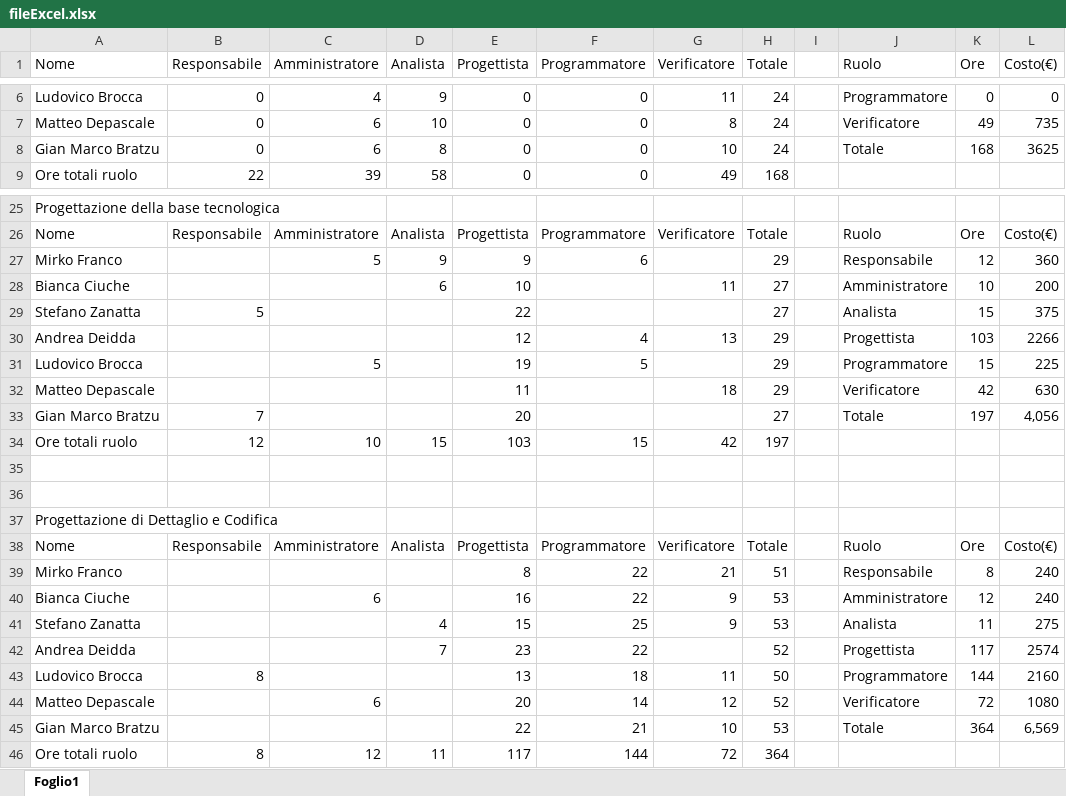
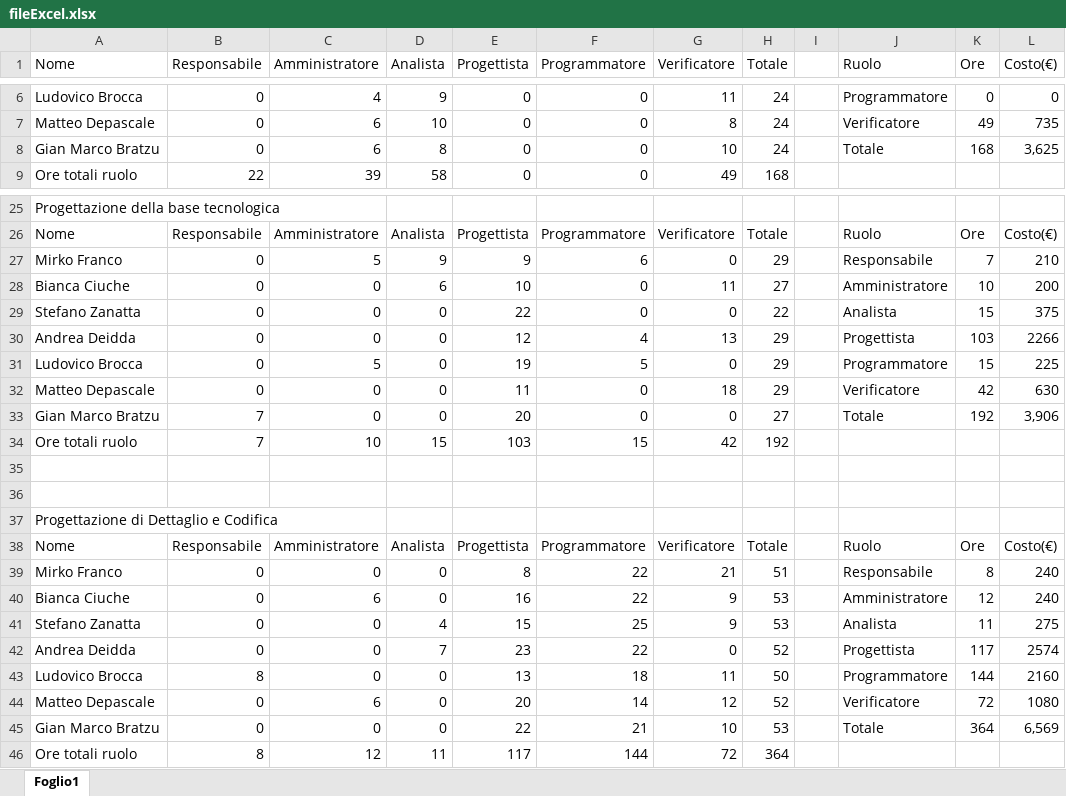
Before and after one commit to mirkofranco/ProgettoSWEDocumentazione, an Excel workbook: Esterni/PianoDiProgetto/fileExcel.xlsx, sheet Foglio1, drawn as a sheet; only a part is shown, gaps mark what is left out; values as stored, in another font and other column widths than the file's, no cell formats; charts and pictures and table styles not drawn; the diff covers the shown part only; the diff names each change by its address in the sheet, - before the commit and + after, or states it on an @@ line.

```diff
--- a/Esterni/PianoDiProgetto/fileExcel.xlsx (sheet Foglio1)
+++ b/Esterni/PianoDiProgetto/fileExcel.xlsx (sheet Foglio1)
-L8 (Costo(€)): 3625
+L8 (Costo(€)): 3,625
-B27:B28 (Responsabile): (empty)
+B27:B28 (Responsabile): 0
-G27 (Verificatore): (empty)
+G27 (Verificatore): 0
-K27 (Ore): 12
+K27 (Ore): 7
-L27 (Costo(€)): 360
+L27 (Costo(€)): 210
-C28:C30 (Amministratore): (empty)
+C28:C30 (Amministratore): 0
-F28:F29 (Programmatore): (empty)
+F28:F29 (Programmatore): 0
-B29 (Responsabile): 5
+B29 (Responsabile): 0
-D29:D33 (Analista): (empty)
+D29:D33 (Analista): 0
-G29 (Verificatore): (empty)
+G29 (Verificatore): 0
-H29 (Totale): 27
+H29 (Totale): 22
-B30:B32 (Responsabile): (empty)
+B30:B32 (Responsabile): 0
-G31 (Verificatore): (empty)
+G31 (Verificatore): 0
-C32:C33 (Amministratore): (empty)
+C32:C33 (Amministratore): 0
-F32:F33 (Programmatore): (empty)
+F32:F33 (Programmatore): 0
-G33 (Verificatore): (empty)
+G33 (Verificatore): 0
-K33 (Ore): 197
+K33 (Ore): 192
-L33 (Costo(€)): 4,056
+L33 (Costo(€)): 3,906
-B34 (Responsabile): 12
+B34 (Responsabile): 7
-H34 (Totale): 197
+H34 (Totale): 192
-B39:B42 (Responsabile): (empty)
+B39:B42 (Responsabile): 0
-C39 (Amministratore): (empty)
+C39 (Amministratore): 0
-D39:D40 (Analista): (empty)
+D39:D40 (Analista): 0
-C41:C43 (Amministratore): (empty)
+C41:C43 (Amministratore): 0
-G42 (Verificatore): (empty)
+G42 (Verificatore): 0
-D43:D45 (Analista): (empty)
+D43:D45 (Analista): 0
-B44:B45 (Responsabile): (empty)
+B44:B45 (Responsabile): 0
-C45 (Amministratore): (empty)
+C45 (Amministratore): 0
```
Also changed, not shown: 120 edited cells elsewhere in this sheet, cell formats, formulas that keep their value, charts or pictures, 1 other file.
